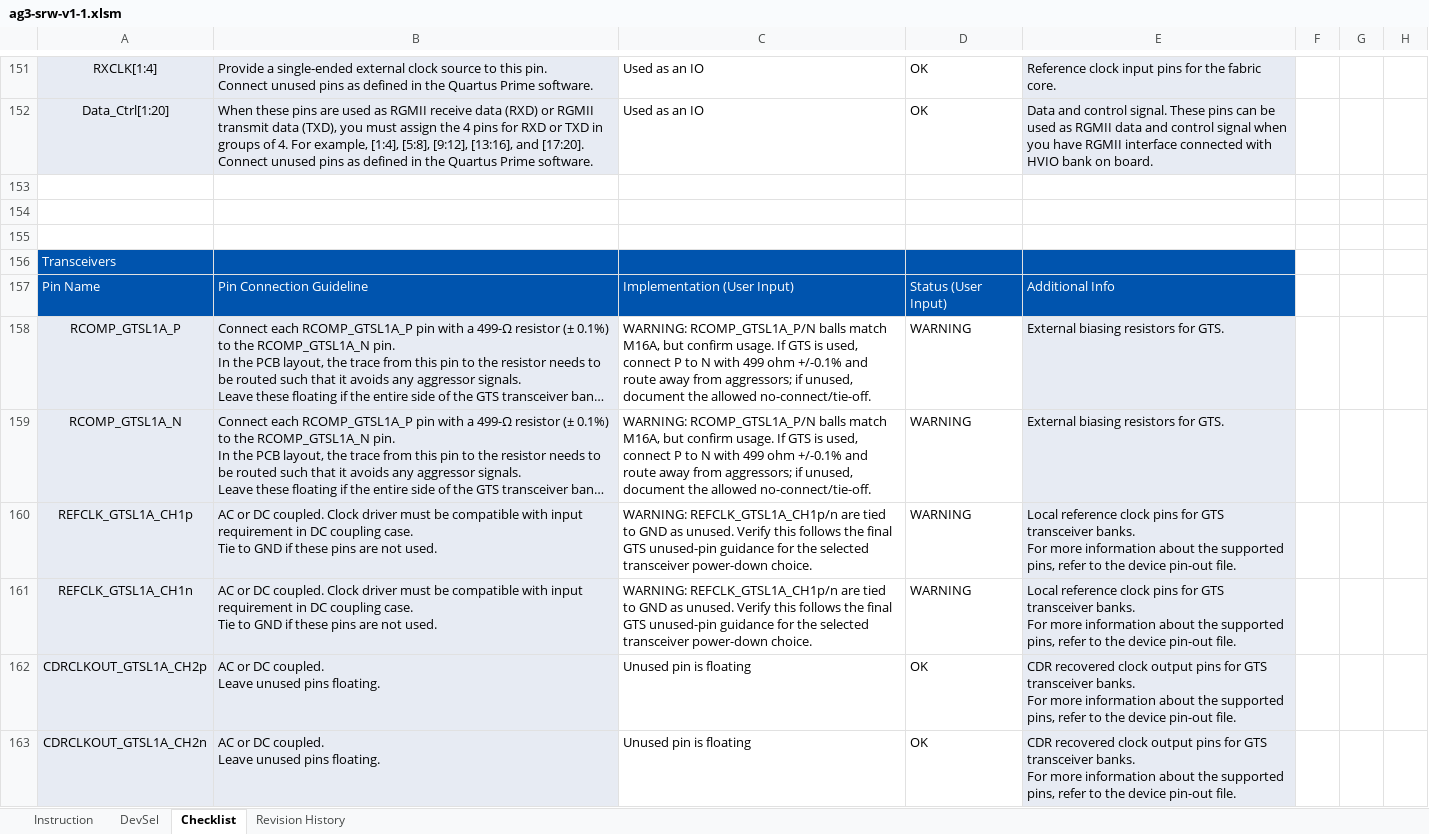
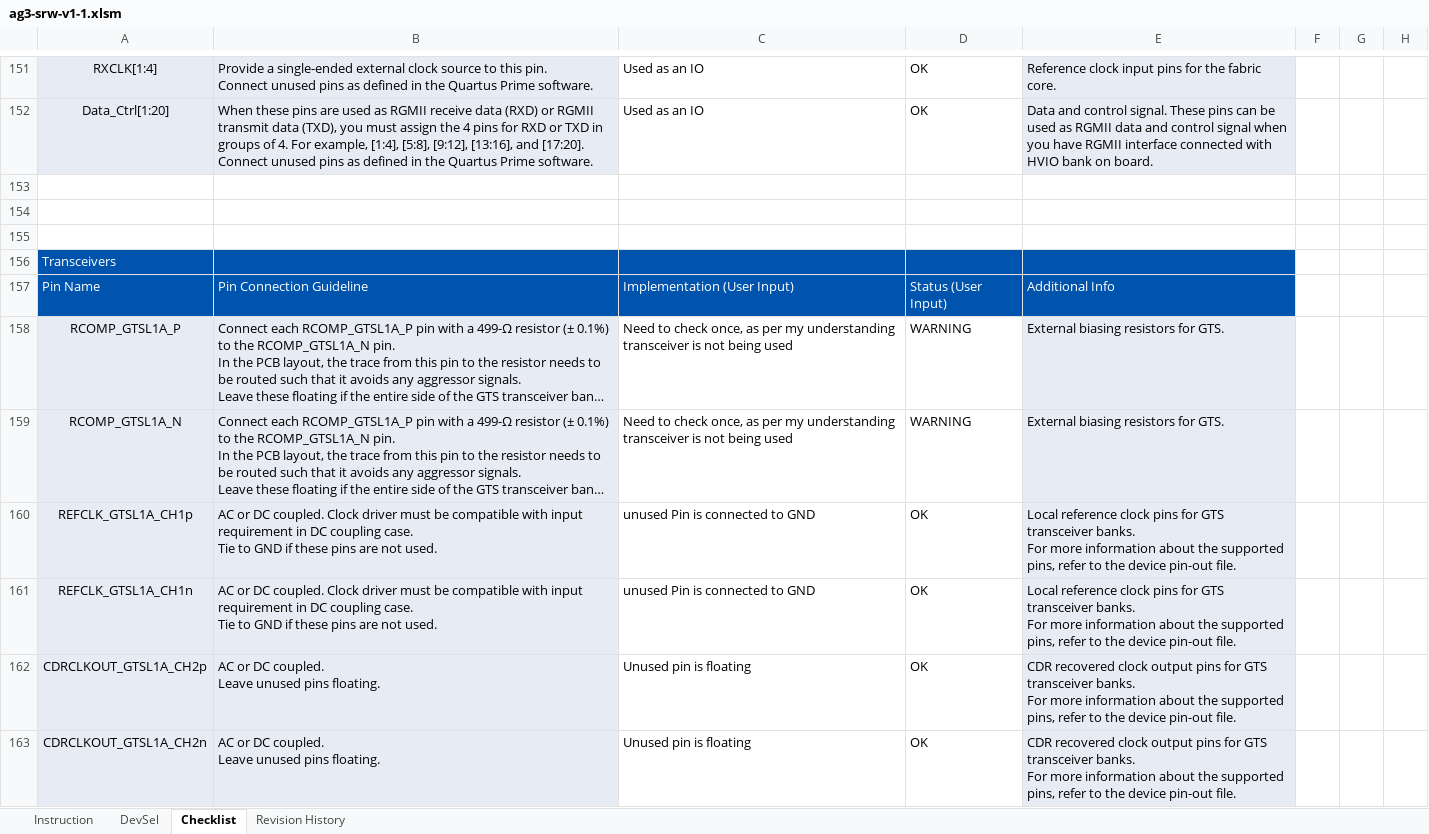
Before and after one commit to sahilpat28/Cursor_Sahil, an Excel workbook: ag3-srw-v1-1.xlsm, sheet Checklist, drawn as a sheet; only a part is shown, gaps mark what is left out; long unchanged cells end in …; values as stored, in another font and other column widths than the file's, no borders; charts and pictures and conditional formats and table styles not drawn; the diff covers the shown part only; the diff names each change by its address in the sheet, - before the commit and + after, or states it on an @@ line.

```diff
--- a/ag3-srw-v1-1.xlsm (sheet Checklist)
+++ b/ag3-srw-v1-1.xlsm (sheet Checklist)
-C158:C159: WARNING: RCOMP_GTSL1A_P/N balls match M16A, but confirm usage. If GTS is used, connect P to N with 499 ohm +/-0.1% and route away from aggressors; if unused, document the allowed no-connect/tie-off.
+C158:C159: Need to check once, as per my understanding transceiver is not being used
-C160:C161: WARNING: REFCLK_GTSL1A_CH1p/n are tied to GND as unused. Verify this follows the final GTS unused-pin guidance for the selected transceiver power-down choice.
+C160:C161: unused Pin is connected to GND
-D160:D161: WARNING
+D160:D161: OK
```
Also changed, not shown: 27 edited cells elsewhere in this sheet.
